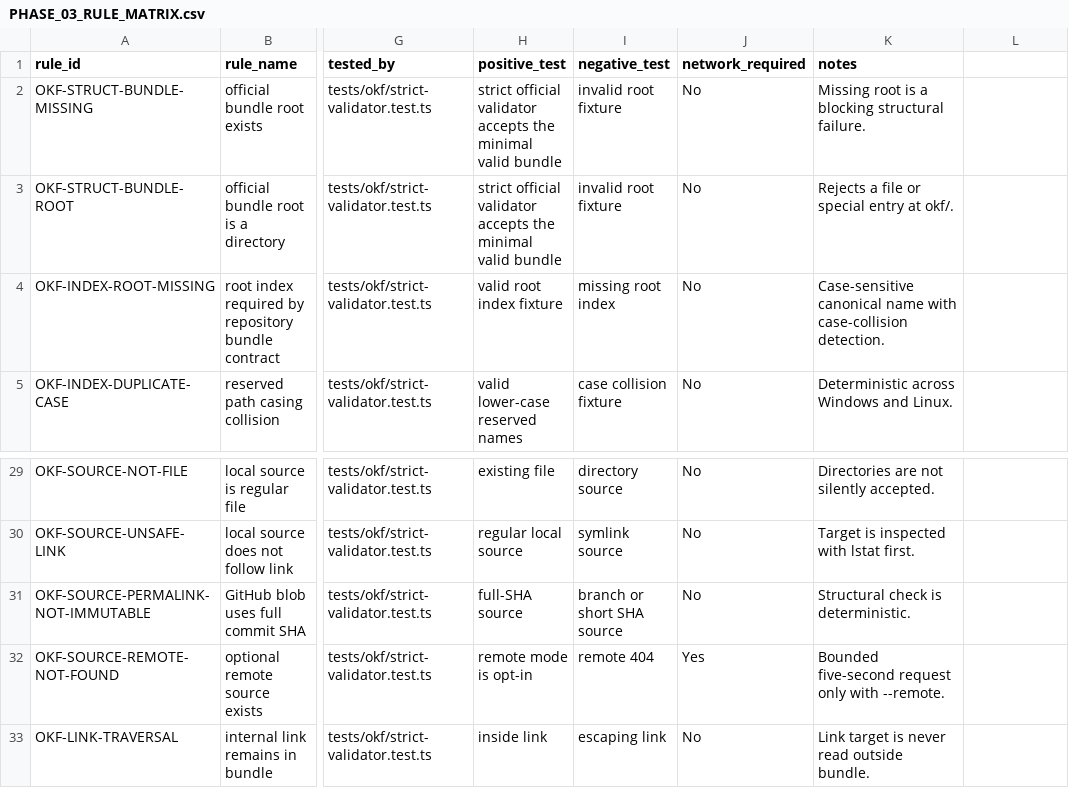
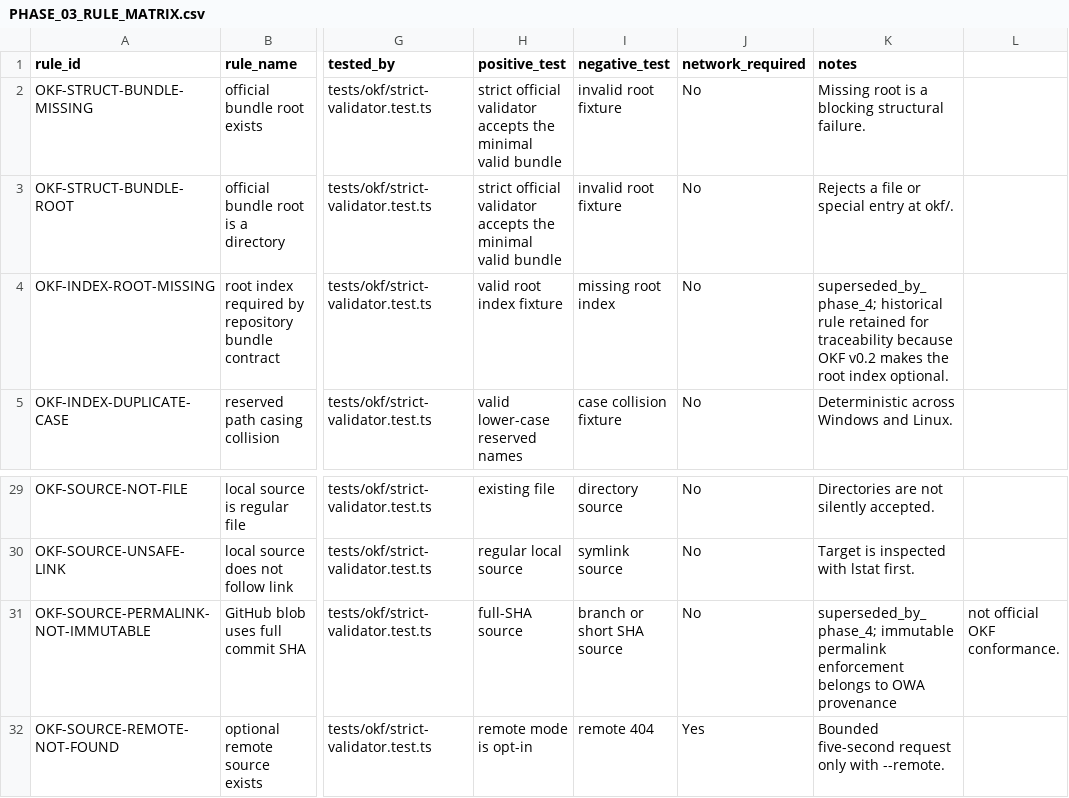
Before and after one commit to sasanzare/OfflineWebArchiver, a CSV file: docs/okf-conformance/PHASE_03_RULE_MATRIX.csv, drawn as a sheet; only a part is shown, gaps mark what is left out; the shorter side is filled out with more unchanged rows; the diff names each change by its address in the sheet, - before the commit and + after, or states it on an @@ line.

Commit message:
refactor(okf): harden strict validation boundaries
- separate official, reference, extension, and quality validation
- add structured diagnostics, CLI modes, and regression fixtures
- validate immutable sources and eliminate official-bundle false positives

```diff
--- a/docs/okf-conformance/PHASE_03_RULE_MATRIX.csv
+++ b/docs/okf-conformance/PHASE_03_RULE_MATRIX.csv
-K4 (notes): Case-sensitive canonical name with case-collision detection.
+K4 (notes): superseded_by_phase_4; historical rule retained for traceability because OKF v0.2 makes the root index optional.
-K31 (notes): Structural check is deterministic.
+K31 (notes): superseded_by_phase_4; immutable permalink enforcement belongs to OWA provenance
-L31: (empty)
+L31: not official OKF conformance.
```
Also changed, not shown: 36 other files.
